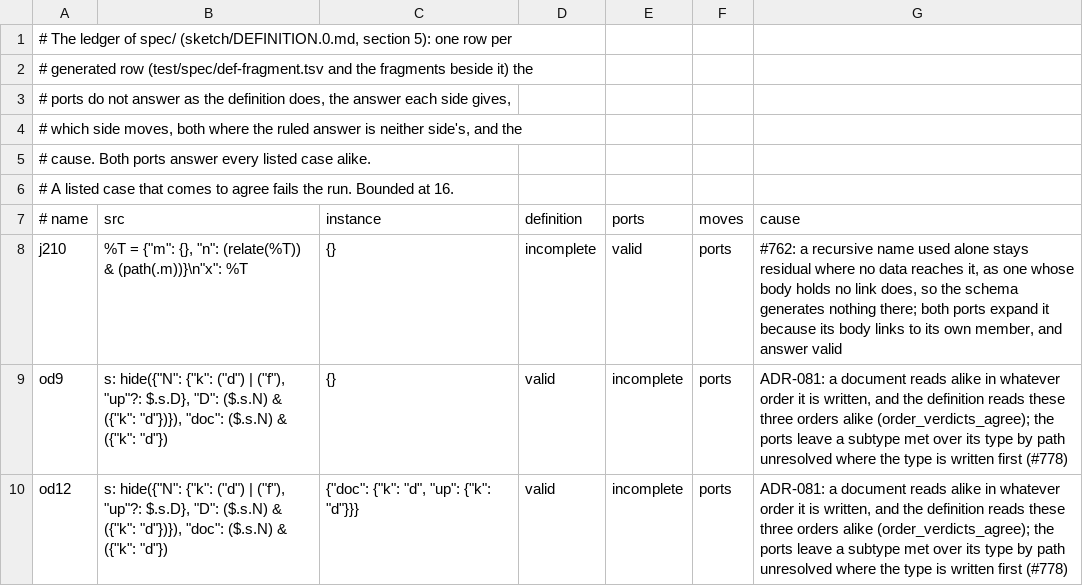
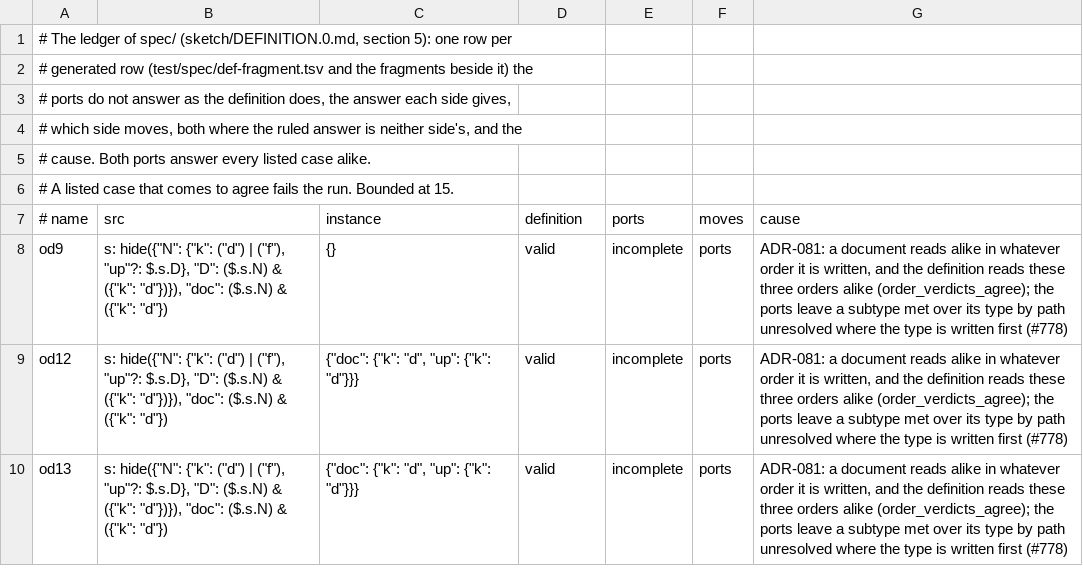
Before and after one commit to aontu-lang/aontu, a TSV file: spec/ledger.tsv, drawn as a sheet; only a part is shown; the shorter side is filled out with more unchanged rows.

```diff
--- a/spec/ledger.tsv
+++ b/spec/ledger.tsv
@@ -5,5 +5,4 @@
 # cause. Both ports answer every listed case alike.
-# A listed case that comes to agree fails the run. Bounded at 16.
+# A listed case that comes to agree fails the run. Bounded at 15.
 # name	src	instance	definition	ports	moves	cause
-j210	%T = {"m": {}, "n": (relate(%T)) & (path(.m))}\n"x": %T	{}	incomplete	valid	ports	#762: a recursive name used alone stays residual where no data reaches it, as one whose body holds no link does, so the schema generates nothing there; both ports expand it because its body links to its own member, and answer valid
 od9	"s": hide({"N": {"k": ("d") | ("f"), "up"?: $.s.D}, "D": ($.s.N) & ({"k": "d"})}), "doc": ($.s.N) & ({"k": "d"})	{}	valid	incomplete	ports	ADR-081: a document reads alike in whatever order it is written, and the definition reads these three orders alike (order_verdicts_agree); the ports leave a subtype met over its type by path unresolved where the type is written first (#778)
```
Also changed, not shown: 6 other files.
